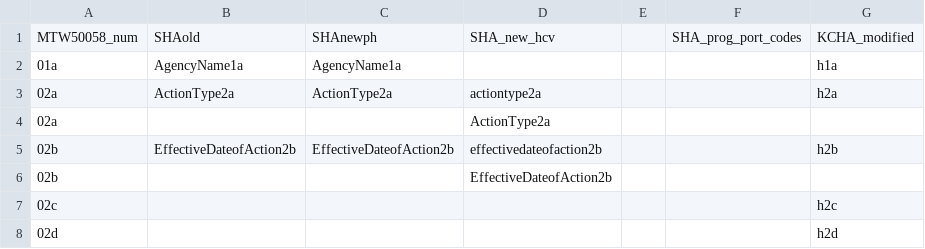
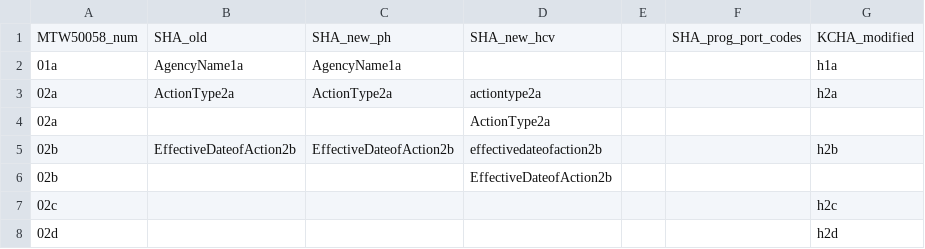
Before and after one commit to PHSKC-APDE/Housing, a CSV file: processing/Field name mapping.csv, drawn as a sheet; only a part is shown; the diff names each change by its address in the sheet, - before the commit and + after, or states it on an @@ line.

Commit message:
Completed switch of field names from xlsx to csv

```diff
--- a/processing/Field name mapping.csv
+++ b/processing/Field name mapping.csv
-B1: SHAold
+B1: SHA_old
-C1: SHAnewph
+C1: SHA_new_ph
```
Also changed, not shown: 1 other file.
